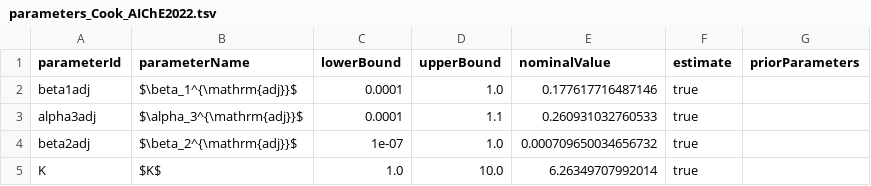
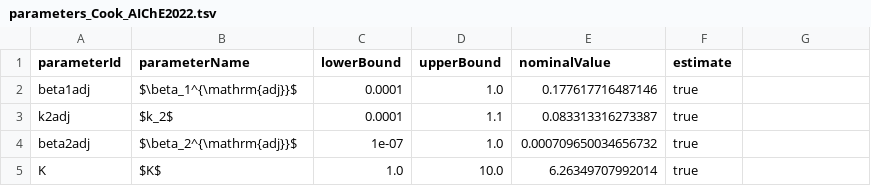
Before and after one commit to Benchmarking-Initiative/Benchmark-Models-PEtab, a TSV file: Benchmark-Models/Cook_AIChE2022/parameters_Cook_AIChE2022.tsv, drawn as a sheet; the diff names each change by its address in the sheet, - before the commit and + after, or states it on an @@ line.

```diff
--- a/Benchmark-Models/Cook_AIChE2022/parameters_Cook_AIChE2022.tsv
+++ b/Benchmark-Models/Cook_AIChE2022/parameters_Cook_AIChE2022.tsv
-G1: priorParameters
+G1: (empty)
-A3 (parameterId): alpha3adj
+A3 (parameterId): k2adj
-B3 (parameterName): $\alpha_3^{\mathrm{adj}}$
+B3 (parameterName): $k_2$
-E3 (nominalValue): 0.260931032760533
+E3 (nominalValue): 0.083313316273387
```
Also changed, not shown: Benchmark-Models/Cook_AIChE2022/conditions_Cook_AIChE2022.tsv, Benchmark-Models/Cook_AIChE2022/measurementData_Cook_AIChE2022.tsv, 8 other files.
